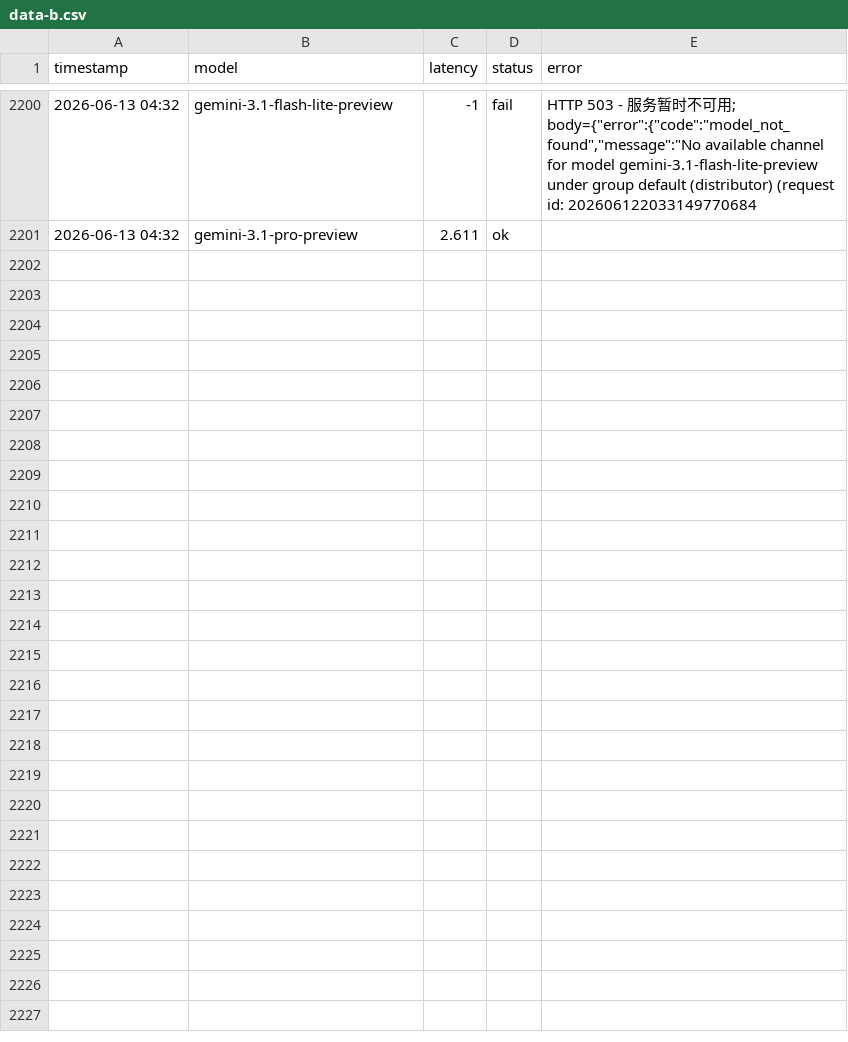
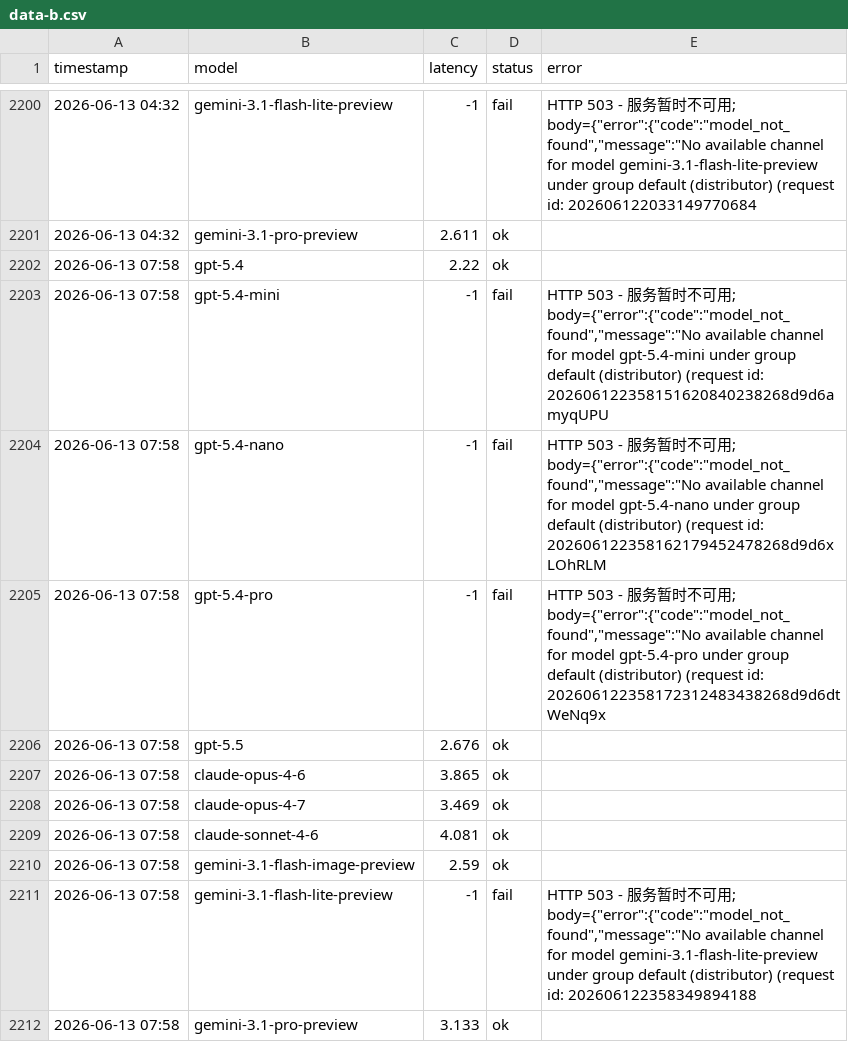
Before and after one commit to rongyinger/api-checker, a CSV file: docs/data-b.csv, drawn as a sheet; only a part is shown, gaps mark what is left out; the diff names each change by its address in the sheet, - before the commit and + after, or states it on an @@ line.

```diff
--- a/docs/data-b.csv
+++ b/docs/data-b.csv
+row 2202: 2026-06-13 07:58 | gpt-5.4 | 2.22 | ok
+row 2203: 2026-06-13 07:58 | gpt-5.4-mini | -1 | fail | HTTP 503 - 服务暂时不可用; body={"error":{"code":"model_not_found","message":"No available channel for model gpt-5.4-mini under group default (distributor) (request id: 202606122358151620840238268d9d6amyqUPU
+row 2204: 2026-06-13 07:58 | gpt-5.4-nano | -1 | fail | HTTP 503 - 服务暂时不可用; body={"error":{"code":"model_not_found","message":"No available channel for model gpt-5.4-nano under group default (distributor) (request id: 202606122358162179452478268d9d6xLOhRLM
+row 2205: 2026-06-13 07:58 | gpt-5.4-pro | -1 | fail | HTTP 503 - 服务暂时不可用; body={"error":{"code":"model_not_found","message":"No available channel for model gpt-5.4-pro under group default (distributor) (request id: 202606122358172312483438268d9d6dtWeNq9x
+row 2206: 2026-06-13 07:58 | gpt-5.5 | 2.676 | ok
+row 2207: 2026-06-13 07:58 | claude-opus-4-6 | 3.865 | ok
+row 2208: 2026-06-13 07:58 | claude-opus-4-7 | 3.469 | ok
+row 2209: 2026-06-13 07:58 | claude-sonnet-4-6 | 4.081 | ok
+row 2210: 2026-06-13 07:58 | gemini-3.1-flash-image-preview | 2.59 | ok
+row 2211: 2026-06-13 07:58 | gemini-3.1-flash-lite-preview | -1 | fail | HTTP 503 - 服务暂时不可用; body={"error":{"code":"model_not_found","message":"No available channel for model gemini-3.1-flash-lite-preview under group default (distributor) (request id: 202606122358349894188
+row 2212: 2026-06-13 07:58 | gemini-3.1-pro-preview | 3.133 | ok
```
